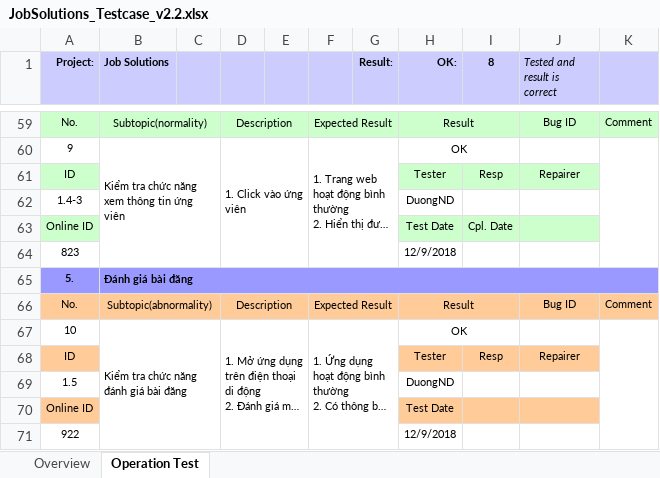
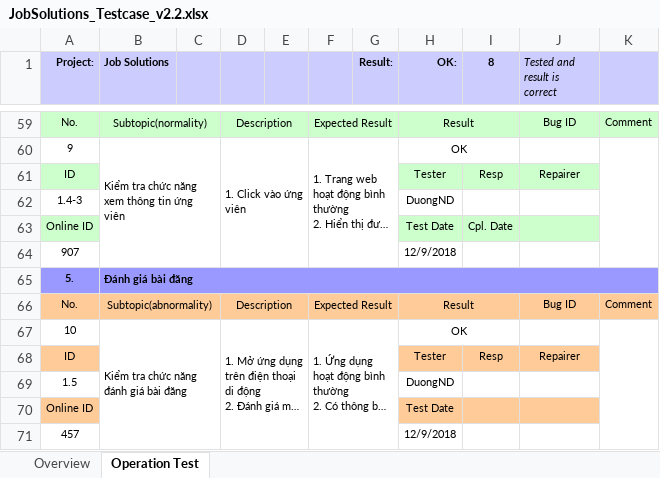
Before and after one commit to GReaper13/ProjectManagerIT, an Excel workbook: JobSolutions_Testcase_v2.2.xlsx, sheet Operation Test, drawn as a sheet; only a part is shown, gaps mark what is left out; long unchanged cells end in …; values as stored, in another font and other column widths than the file's, no borders; the diff covers the shown part only; the diff names each change by its address in the sheet, - before the commit and + after, or states it on an @@ line.

Commit message:
Add sum test case

```diff
--- a/JobSolutions_Testcase_v2.2.xlsx (sheet Operation Test)
+++ b/JobSolutions_Testcase_v2.2.xlsx (sheet Operation Test)
-A64 (Project:): 823
+A64 (Project:): 907
-A71 (Project:): 922
+A71 (Project:): 457
```
Also changed, not shown: 5 edited cells elsewhere in this sheet, sheet Overview.
